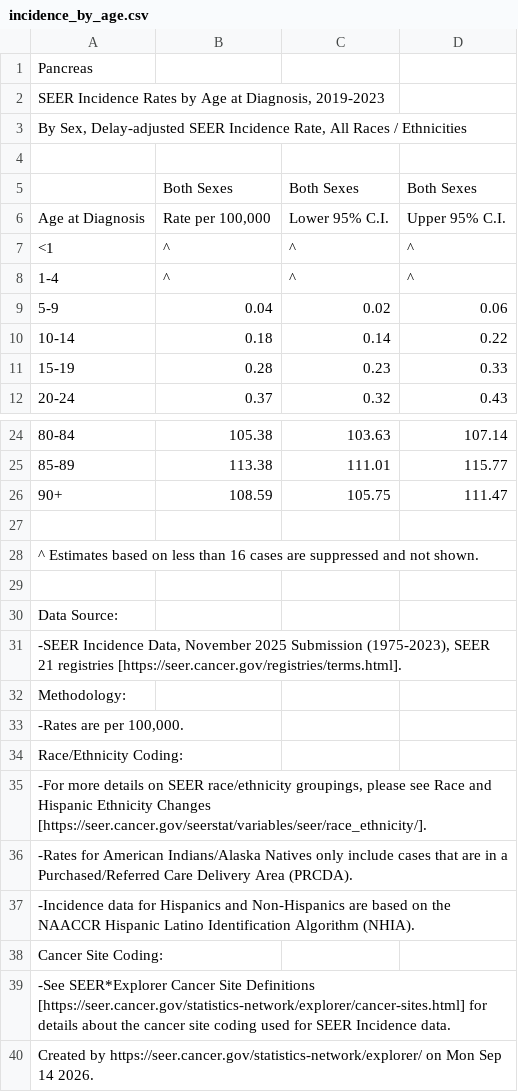
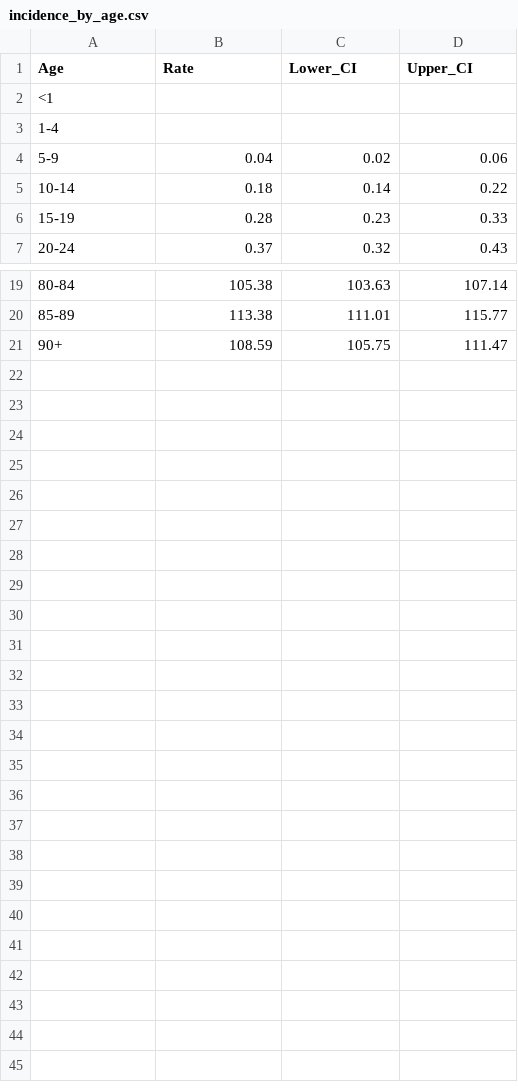
Before and after one commit to Parthiv-VN/Parthiv-VN.github.io, a CSV file: data/raw/incidence_by_age.csv, drawn as a sheet; only a part is shown, gaps mark what is left out; removed rows and columns are numbered as before the commit, all else as after; the diff names each change by its address in the sheet, - before the commit and + after, or states it on an @@ line.

```diff
--- a/data/raw/incidence_by_age.csv
+++ b/data/raw/incidence_by_age.csv
-row 1: Pancreas
-row 2: SEER Incidence Rates by Age at Diagnosis, 2019-2023
-row 3: By Sex, Delay-adjusted SEER Incidence Rate, All Races / Ethnicities
-row 1: (empty)
+row 1: Age | Rate | Lower_CI | Upper_CI
-row 5:  | Both Sexes | Both Sexes | Both Sexes
-row 6: Age at Diagnosis | Rate per 100,000 | Lower 95% C.I. | Upper 95% C.I.
-B2:B3 (Rate): ^
+B2:B3 (Rate): (empty)
-C2:C3 (Lower_CI): ^
+C2:C3 (Lower_CI): (empty)
-D2:D3 (Upper_CI): ^
+D2:D3 (Upper_CI): (empty)
-row 27: (empty)
-row 28: ^ Estimates based on less than 16 cases are suppressed and not shown.
-row 29: (empty)
-row 30: Data Source:
-row 31: -SEER Incidence Data, November 2025 Submission (1975-2023), SEER 21 registries [https://seer.cancer.gov/registries/terms.html].
-row 32: Methodology:
-row 33: -Rates are per 100,000.
-row 34: Race/Ethnicity Coding:
-row 35: -For more details on SEER race/ethnicity groupings, please see Race and Hispanic Ethnicity Changes [https://seer.cancer.gov/seerstat/variables/seer/race_ethnicity/].
-row 36: -Rates for American Indians/Alaska Natives only include cases that are in a Purchased/Referred Care Delivery Area (PRCDA).
-row 37: -Incidence data for Hispanics and Non-Hispanics are based on the NAACCR Hispanic Latino Identification Algorithm (NHIA).
-row 38: Cancer Site Coding:
-row 39: -See SEER*Explorer Cancer Site Definitions [https://seer.cancer.gov/statistics-network/explorer/cancer-sites.html] for details about the cancer site coding used for SEER Incidence data.
-row 40: Created by https://seer.cancer.gov/statistics-network/explorer/ on Mon Sep 14 2026.
```
Also changed, not shown: 1 other file.
